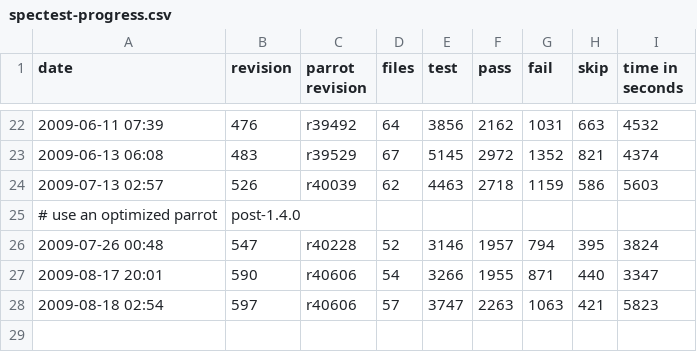
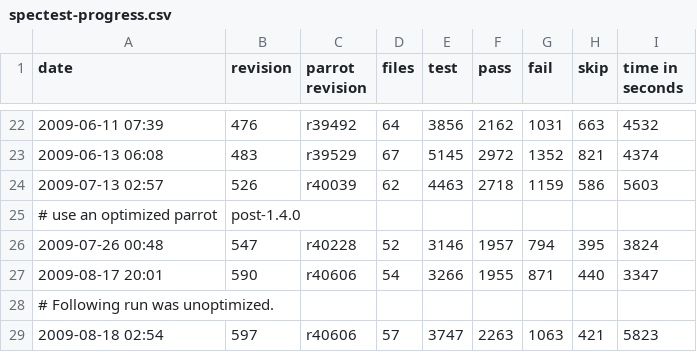
Before and after one commit to partcl/partcl, a CSV file: docs/spectest-progress.csv, drawn as a sheet; only a part is shown, gaps mark what is left out.

Commit message:
This test run was slower since it wasn't an optimized parrot.
Should really just track that from the parrot_config and report it in here.

git-svn-id: http://partcl.googlecode.com/svn/trunk@600 6cb8db7d-f34b-0410-8f57-4f83c6281724

```diff
--- a/docs/spectest-progress.csv
+++ b/docs/spectest-progress.csv
@@ -27,2 +27,3 @@
 "2009-08-17 20:01",590,"r40606",54,3266,1955,871,440,3347
+# Following run was unoptimized.
 "2009-08-18 02:54",597,"r40606",57,3747,2263,1063,421,5823
```
